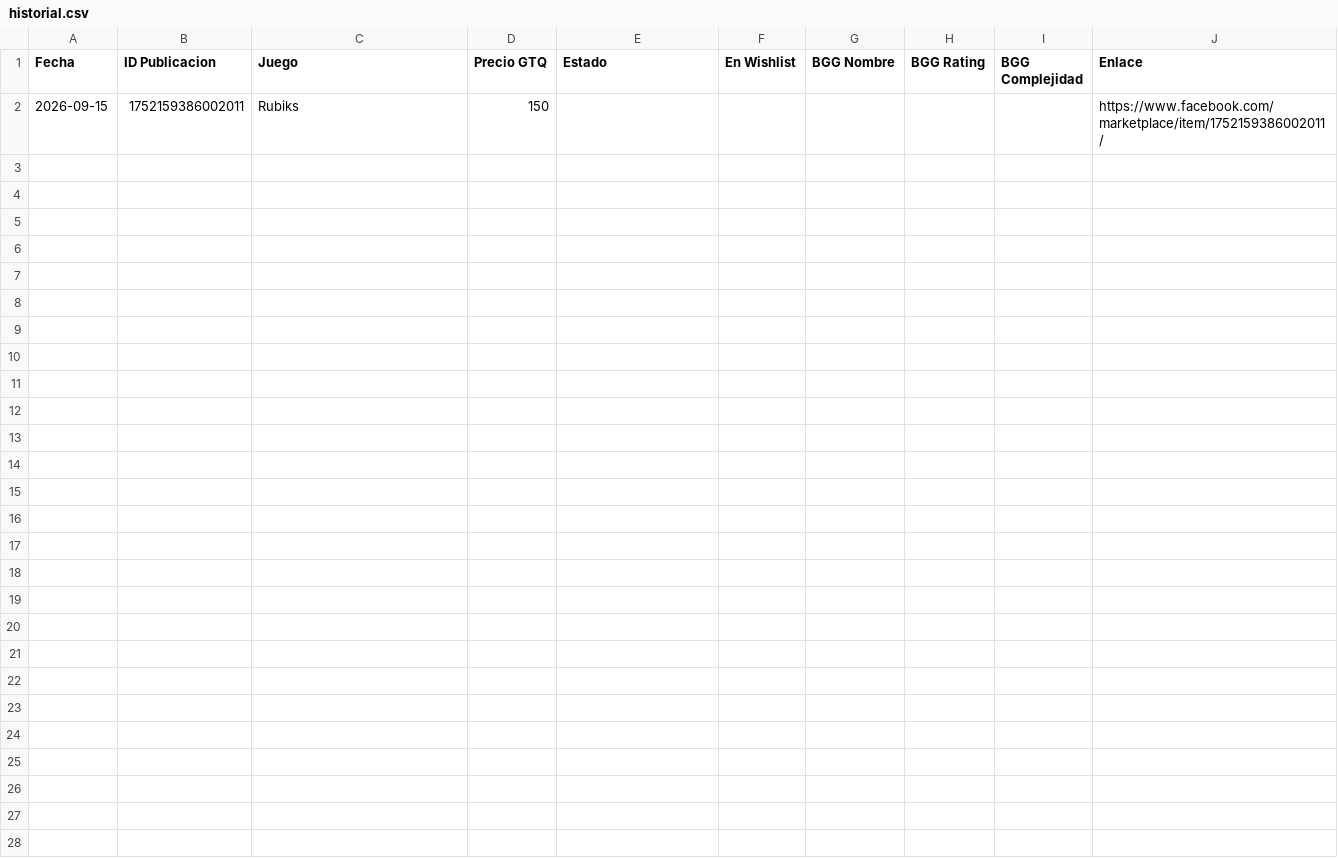
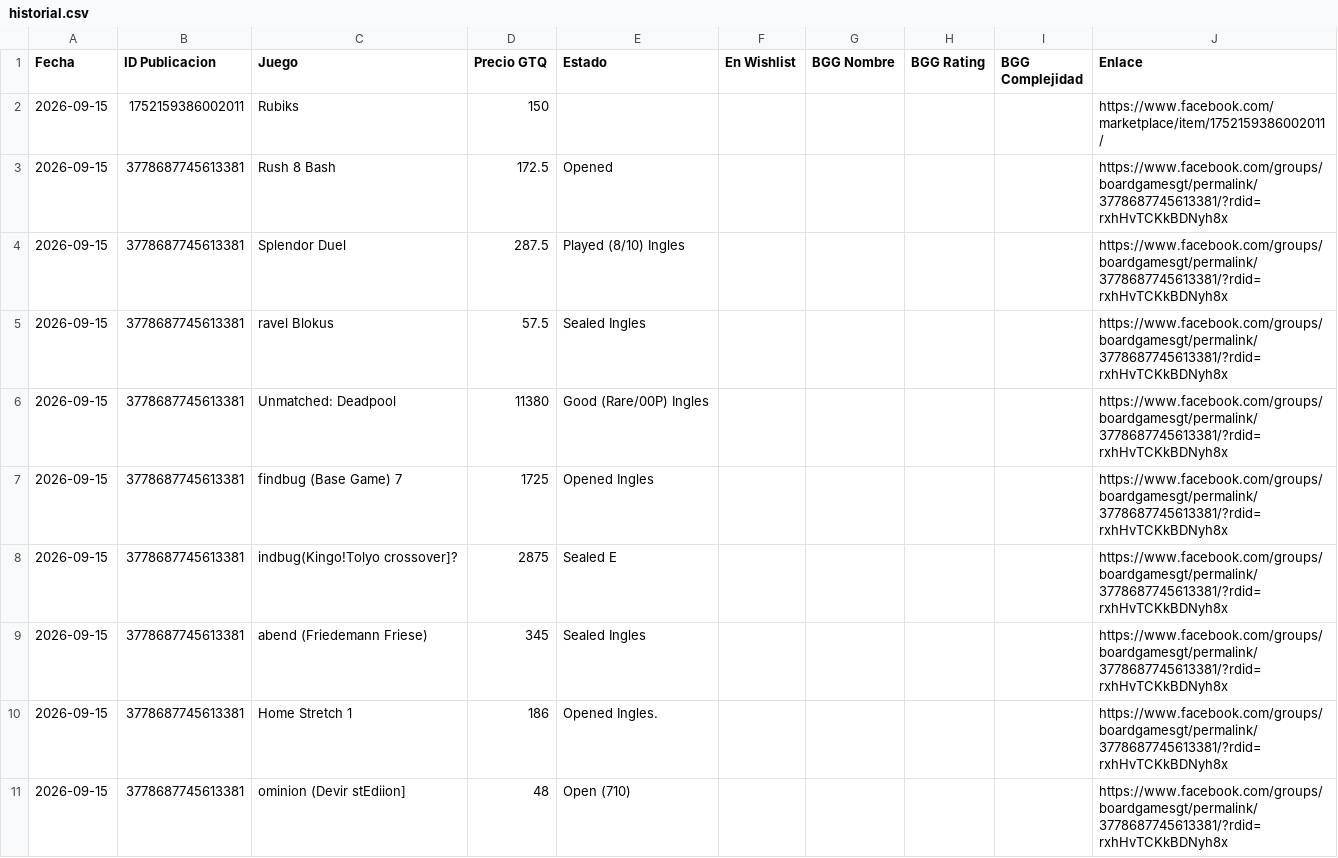
Before and after one commit to Josecito1002/boardgames-tracker, a CSV file: historial.csv, drawn as a sheet; only a part is shown; the diff covers the shown part only; the diff names each change by its address in the sheet, - before the commit and + after, or states it on an @@ line.

```diff
--- a/historial.csv
+++ b/historial.csv
+row 3: 2026-09-15 | 3778687745613381 | Rush 8 Bash | 172.5 | Opened |  |  |  |  | https://www.facebook.com/groups/boardgamesgt/permalink/3778687745613381/?rdid=rxhHvTCKkBDNyh8x
+row 4: 2026-09-15 | 3778687745613381 | Splendor Duel | 287.5 | Played (8/10) Ingles |  |  |  |  | https://www.facebook.com/groups/boardgamesgt/permalink/3778687745613381/?rdid=rxhHvTCKkBDNyh8x
+row 5: 2026-09-15 | 3778687745613381 | ravel Blokus | 57.5 | Sealed Ingles |  |  |  |  | https://www.facebook.com/groups/boardgamesgt/permalink/3778687745613381/?rdid=rxhHvTCKkBDNyh8x
+row 6: 2026-09-15 | 3778687745613381 | Unmatched: Deadpool | 11380 | Good (Rare/00P) Ingles |  |  |  |  | https://www.facebook.com/groups/boardgamesgt/permalink/3778687745613381/?rdid=rxhHvTCKkBDNyh8x
+row 7: 2026-09-15 | 3778687745613381 | findbug (Base Game) 7 | 1725 | Opened Ingles |  |  |  |  | https://www.facebook.com/groups/boardgamesgt/permalink/3778687745613381/?rdid=rxhHvTCKkBDNyh8x
+row 8: 2026-09-15 | 3778687745613381 | indbug(Kingo!Tolyo crossover]? | 2875 | Sealed E |  |  |  |  | https://www.facebook.com/groups/boardgamesgt/permalink/3778687745613381/?rdid=rxhHvTCKkBDNyh8x
+row 9: 2026-09-15 | 3778687745613381 | abend (Friedemann Friese) | 345 | Sealed Ingles |  |  |  |  | https://www.facebook.com/groups/boardgamesgt/permalink/3778687745613381/?rdid=rxhHvTCKkBDNyh8x
+row 10: 2026-09-15 | 3778687745613381 | Home Stretch 1 | 186 | Opened Ingles. |  |  |  |  | https://www.facebook.com/groups/boardgamesgt/permalink/3778687745613381/?rdid=rxhHvTCKkBDNyh8x
+row 11: 2026-09-15 | 3778687745613381 | ominion (Devir stEdiion] | 48 | Open (710) |  |  |  |  | https://www.facebook.com/groups/boardgamesgt/permalink/3778687745613381/?rdid=rxhHvTCKkBDNyh8x
```
Also changed, not shown: 9 added rows elsewhere in this file, 2 other files.
